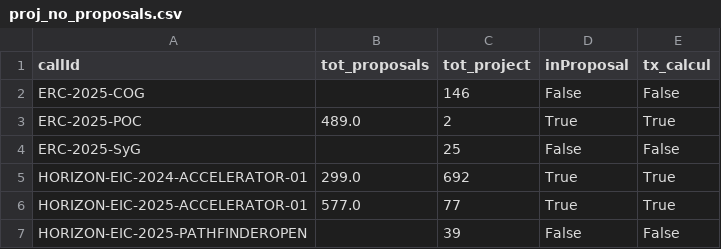
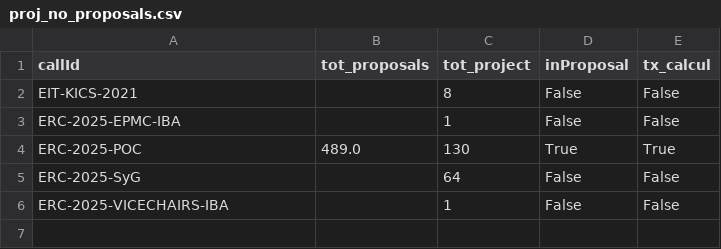
Before and after one commit to dataesr/pcri, a CSV file: temp/proj_no_proposals.csv, drawn as a sheet.

```diff
--- a/temp/proj_no_proposals.csv
+++ b/temp/proj_no_proposals.csv
@@ -1,7 +1,6 @@
 callId;tot_proposals;tot_project;inProposal;tx_calcul
-ERC-2025-COG;;146;False;False
-ERC-2025-POC;489.0;2;True;True
-ERC-2025-SyG;;25;False;False
-HORIZON-EIC-2024-ACCELERATOR-01;299.0;692;True;True
-HORIZON-EIC-2025-ACCELERATOR-01;577.0;77;True;True
-HORIZON-EIC-2025-PATHFINDEROPEN;;39;False;False
+EIT-KICS-2021;;8;False;False
+ERC-2025-EPMC-IBA;;1;False;False
+ERC-2025-POC;489.0;130;True;True
+ERC-2025-SyG;;64;False;False
+ERC-2025-VICECHAIRS-IBA;;1;False;False
```
Also changed, not shown: 22 other files.
